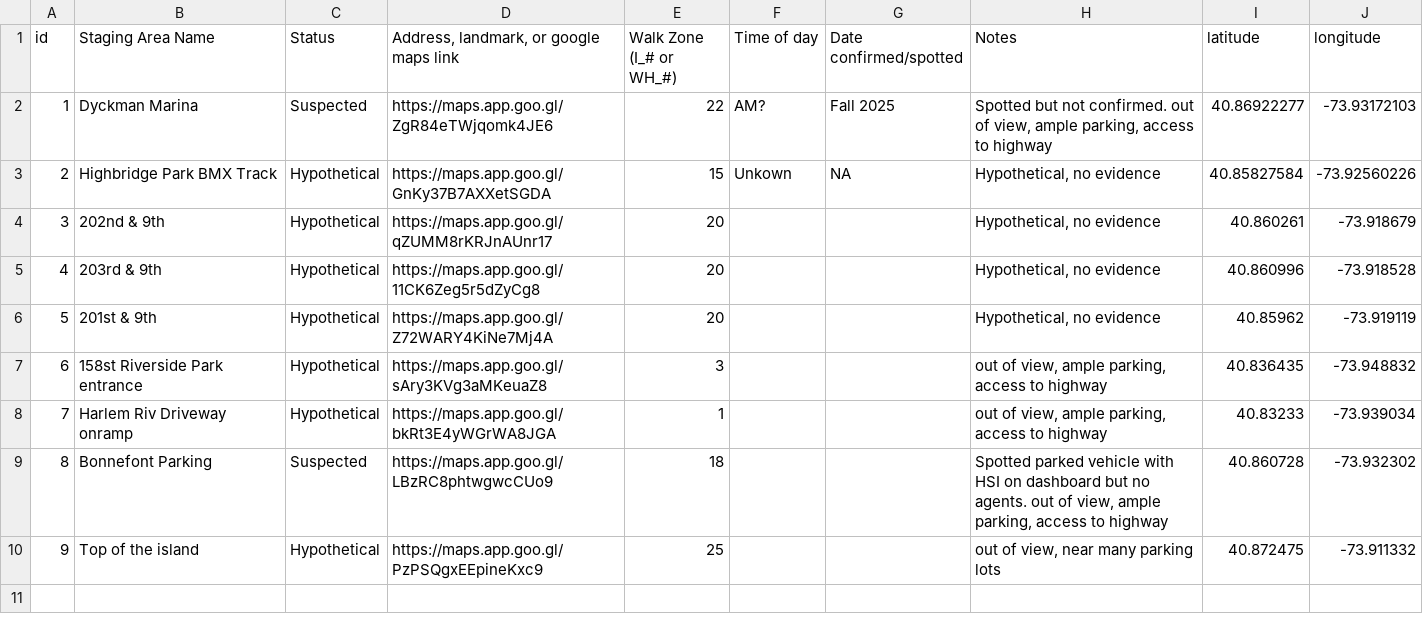
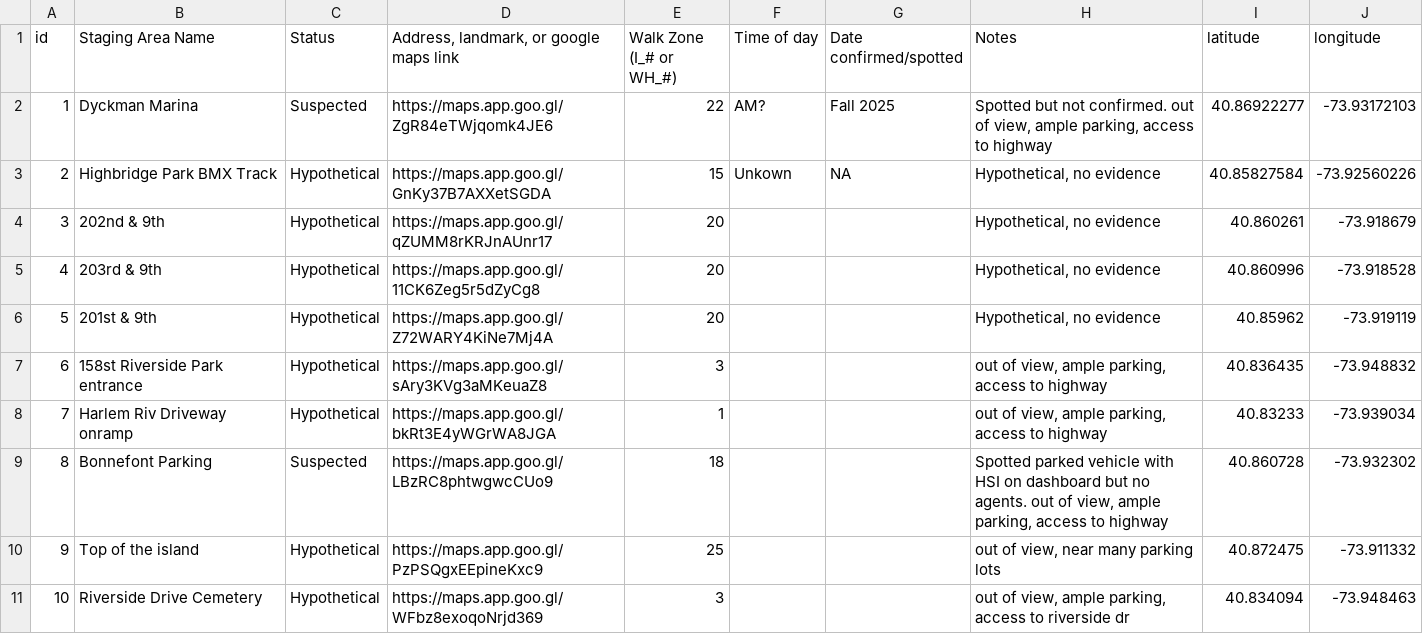
Before and after one commit to recluse9161/ddrr, a CSV file: processing/Staging-Areas.csv, drawn as a sheet; the diff names each change by its address in the sheet, - before the commit and + after, or states it on an @@ line.

```diff
--- a/processing/Staging-Areas.csv
+++ b/processing/Staging-Areas.csv
+row 11: 10 | Riverside Drive Cemetery | Hypothetical | https://maps.app.goo.gl/WFbz8exoqoNrjd369 | 3 |  |  | out of view, ample parking, access to riverside dr | 40.834094 | -73.948463
```
Also changed, not shown: 3 other files.
